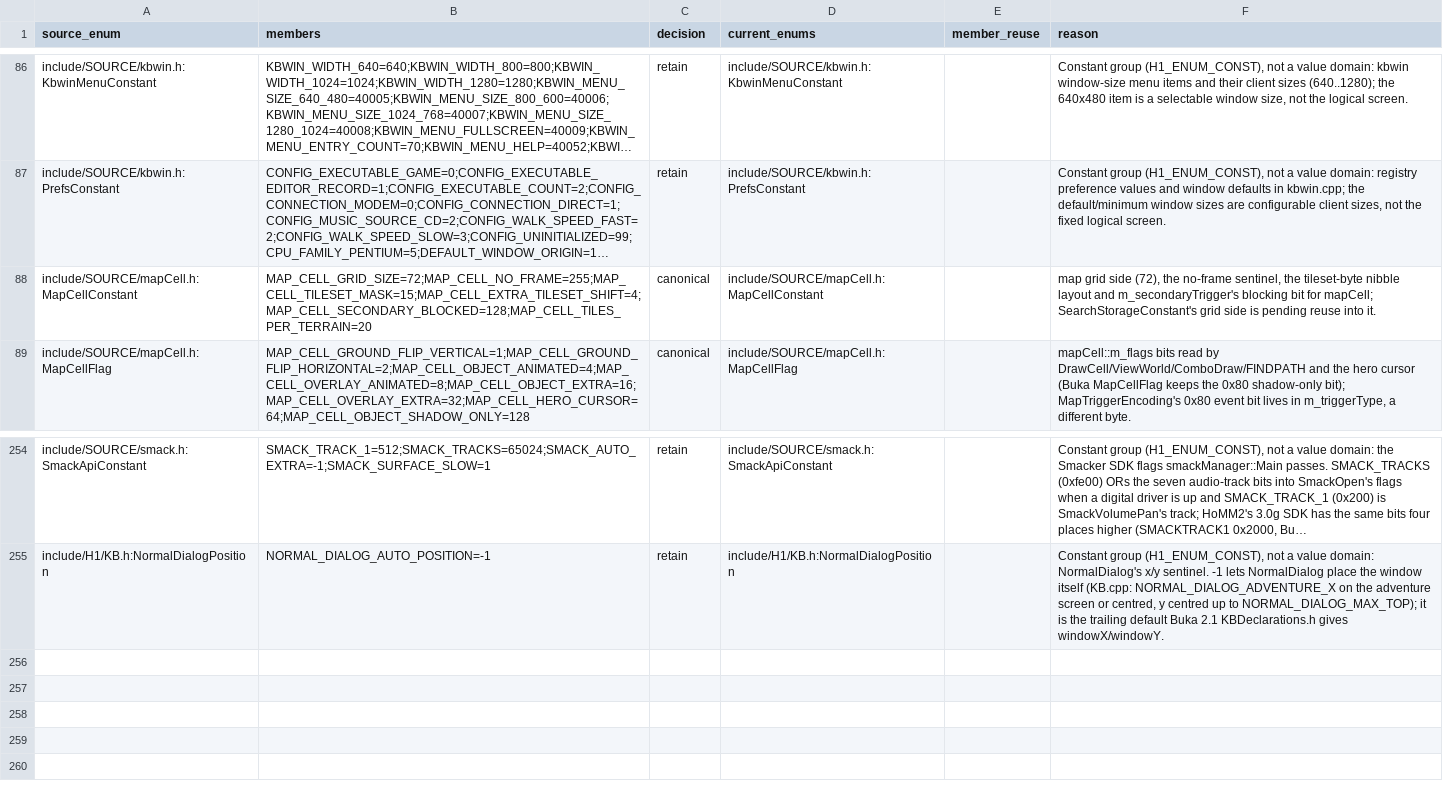
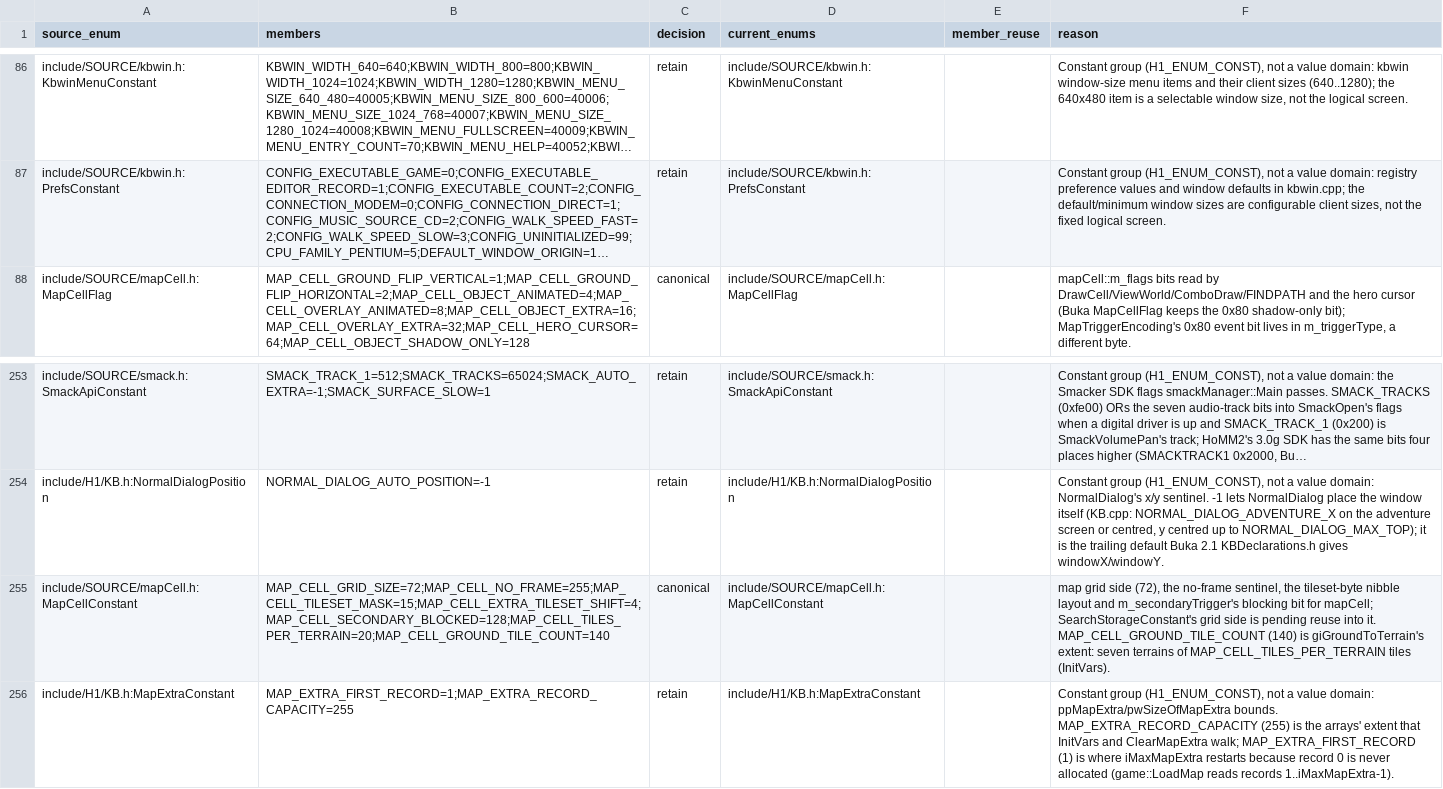
Before and after one commit to sushi-shi/homm1-decomp, a TSV file: config/reviews/enum-reuse.tsv, drawn as a sheet; only a part is shown, gaps mark what is left out; long unchanged cells end in …; removed rows and columns are numbered as before the commit, all else as after; the diff names each change by its address in the sheet, - before the commit and + after, or states it on an @@ line.

Commit message:
KB/mapCell.h: map-extra record bounds and the ground tile count
KB.h MapExtraConstant: ppMapExtra/pwSizeOfMapExtra hold 255 records and
record 0 is never allocated, so InitVars/ClearMapExtra reset iMaxMapExtra
to MAP_EXTRA_FIRST_RECORD and free MAP_EXTRA_RECORD_CAPACITY slots.
mapCell.h MAP_CELL_GROUND_TILE_COUNT (140 = 7 terrains x 20 tiles) bounds
InitVars' giGroundToTerrain fill. semdiff: 0 exclusive (InterpretCommandLine,
HandleRemoteDeadPlayerExit), oldmain EH-push only.

```diff
--- a/config/reviews/enum-reuse.tsv
+++ b/config/reviews/enum-reuse.tsv
-row 88: include/SOURCE/mapCell.h:MapCellConstant | MAP_CELL_GRID_SIZE=72;MAP_CELL_NO_FRAME=255;MAP_CELL_TILESET_MASK=15;MAP_CELL_EXTRA_TILESET_SHIFT=4;MAP_CELL_SECONDARY_BLOCKED=128;MAP_CELL_TILES_PER_TERRAIN=20 | canonical | include/SOURCE/mapCell.h:MapCellConstant |  | map grid side (72), the no-frame sentinel, the tileset-byte nibble layout and m_secondaryTrigger's blocking bit for mapCell; SearchStorageConstant's grid side is pending reuse into it.
+row 255: include/SOURCE/mapCell.h:MapCellConstant | MAP_CELL_GRID_SIZE=72;MAP_CELL_NO_FRAME=255;MAP_CELL_TILESET_MASK=15;MAP_CELL_EXTRA_TILESET_SHIFT=4;MAP_CELL_SECONDARY_BLOCKED=128;MAP_CELL_TILES_PER_TERRAIN=20;MAP_CELL_GROUND_TILE_COUNT=140 | canonical | include/SOURCE/mapCell.h:MapCellConstant |  | map grid side (72), the no-frame sentinel, the tileset-byte nibble layout and m_secondaryTrigger's blocking bit for mapCell; SearchStorageConstant's grid side is pending reuse into it. MAP_CELL_GROUND_TILE_COUNT (140) is giGroundToTerrain's extent: seven terrains of MAP_CELL_TILES_PER_TERRAIN tiles (InitVars).
+row 256: include/H1/KB.h:MapExtraConstant | MAP_EXTRA_FIRST_RECORD=1;MAP_EXTRA_RECORD_CAPACITY=255 | retain | include/H1/KB.h:MapExtraConstant |  | Constant group (H1_ENUM_CONST), not a value domain: ppMapExtra/pwSizeOfMapExtra bounds. MAP_EXTRA_RECORD_CAPACITY (255) is the arrays' extent that InitVars and ClearMapExtra walk; MAP_EXTRA_FIRST_RECORD (1) is where iMaxMapExtra restarts because record 0 is never allocated (game::LoadMap reads records 1..iMaxMapExtra-1).
```
Also changed, not shown: 3 other files.
